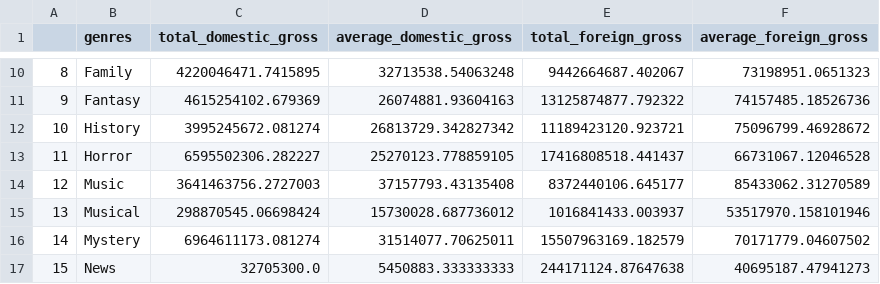
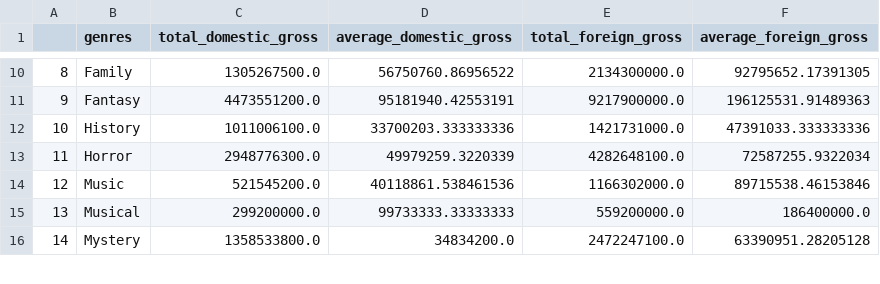
Before and after one commit to omendez930/dsc-project2-movie-studio, a CSV file: accessible_data/gross_by_genre.csv, drawn as a sheet; only a part is shown, gaps mark what is left out; the diff covers the shown part only; the diff names each change by its address in the sheet, - before the commit and + after, or states it on an @@ line.

```diff
--- a/accessible_data/gross_by_genre.csv
+++ b/accessible_data/gross_by_genre.csv
-C10 (total_domestic_gross): 4220046471.7415895
+C10 (total_domestic_gross): 1305267500.0
-D10 (average_domestic_gross): 32713538.54063248
+D10 (average_domestic_gross): 56750760.86956522
-E10 (total_foreign_gross): 9442664687.402067
+E10 (total_foreign_gross): 2134300000.0
-F10 (average_foreign_gross): 73198951.0651323
+F10 (average_foreign_gross): 92795652.17391305
-C11 (total_domestic_gross): 4615254102.679369
+C11 (total_domestic_gross): 4473551200.0
-D11 (average_domestic_gross): 26074881.93604163
+D11 (average_domestic_gross): 95181940.42553191
-E11 (total_foreign_gross): 13125874877.792322
+E11 (total_foreign_gross): 9217900000.0
-F11 (average_foreign_gross): 74157485.18526736
+F11 (average_foreign_gross): 196125531.91489363
-C12 (total_domestic_gross): 3995245672.081274
+C12 (total_domestic_gross): 1011006100.0
-D12 (average_domestic_gross): 26813729.342827342
+D12 (average_domestic_gross): 33700203.333333336
-E12 (total_foreign_gross): 11189423120.923721
+E12 (total_foreign_gross): 1421731000.0
-F12 (average_foreign_gross): 75096799.46928672
+F12 (average_foreign_gross): 47391033.333333336
-C13 (total_domestic_gross): 6595502306.282227
+C13 (total_domestic_gross): 2948776300.0
-D13 (average_domestic_gross): 25270123.778859105
+D13 (average_domestic_gross): 49979259.3220339
-E13 (total_foreign_gross): 17416808518.441437
+E13 (total_foreign_gross): 4282648100.0
-F13 (average_foreign_gross): 66731067.12046528
+F13 (average_foreign_gross): 72587255.9322034
-C14 (total_domestic_gross): 3641463756.2727003
+C14 (total_domestic_gross): 521545200.0
-D14 (average_domestic_gross): 37157793.43135408
+D14 (average_domestic_gross): 40118861.538461536
-E14 (total_foreign_gross): 8372440106.645177
+E14 (total_foreign_gross): 1166302000.0
-F14 (average_foreign_gross): 85433062.31270589
+F14 (average_foreign_gross): 89715538.46153846
-C15 (total_domestic_gross): 298870545.06698424
+C15 (total_domestic_gross): 299200000.0
-D15 (average_domestic_gross): 15730028.687736012
+D15 (average_domestic_gross): 99733333.33333333
-E15 (total_foreign_gross): 1016841433.003937
+E15 (total_foreign_gross): 559200000.0
-F15 (average_foreign_gross): 53517970.158101946
+F15 (average_foreign_gross): 186400000.0
-C16 (total_domestic_gross): 6964611173.081274
+C16 (total_domestic_gross): 1358533800.0
-D16 (average_domestic_gross): 31514077.70625011
+D16 (average_domestic_gross): 34834200.0
-E16 (total_foreign_gross): 15507963169.182579
+E16 (total_foreign_gross): 2472247100.0
-F16 (average_foreign_gross): 70171779.04607502
+F16 (average_foreign_gross): 63390951.28205128
-row 17: 15 | News | 32705300.0 | 5450883.333333333 | 244171124.87647638 | 40695187.47941273
```
Also changed, not shown: 56 edited cells and row numbers in column A elsewhere in this file, accessible_data/gross_grouped.csv, 18 other files.
